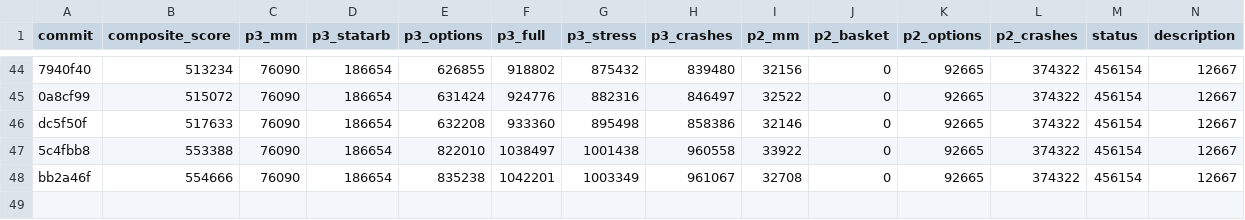
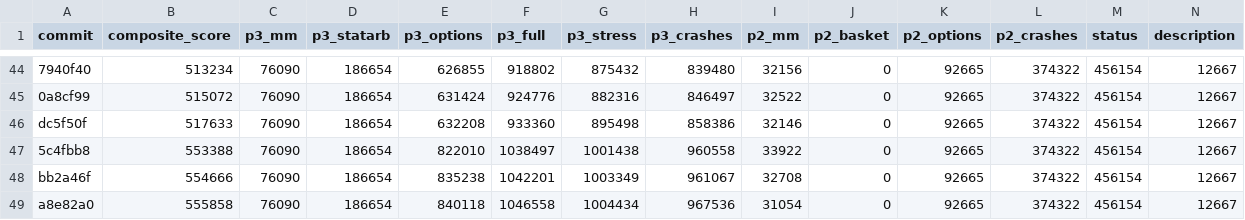
Before and after one commit to jxdai2007/prosperity, a TSV file: results.tsv, drawn as a sheet; only a part is shown, gaps mark what is left out; rows hold the shown columns only; the diff names each change by its address in the sheet, - before the commit and + after, or states it on an @@ line.

```diff
--- a/results.tsv
+++ b/results.tsv
+row 49: a8e82a0 | 555858 | 76090 | 186654 | 840118 | 1046558 | 1004434 | 967536 | 31054 | 0 | 92665 | 374322 | 456154 | 12667
```
Also changed, not shown: 1 other file.
